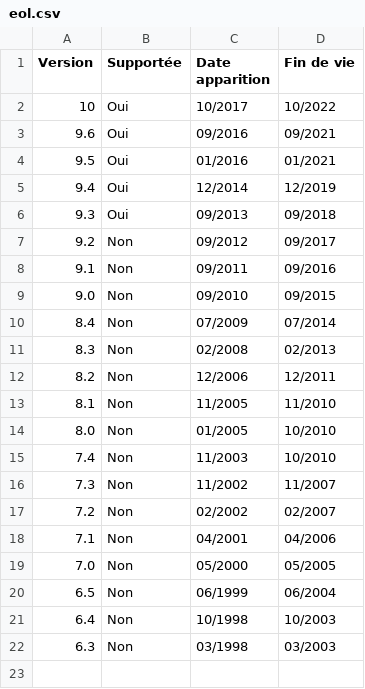
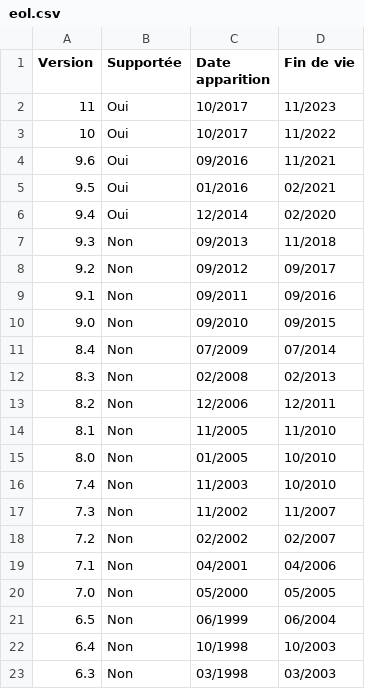
Before and after one commit to 5432-fr/5432.fr, a CSV file: source/eol.csv, drawn as a sheet.

Commit message:
Ajout PostgreSQL 11 + Date de fin de cycle

```diff
--- a/source/eol.csv
+++ b/source/eol.csv
@@ -1,7 +1,8 @@
 "Version";"Supportée";"Date apparition";"Fin de vie"
-10;Oui;10/2017;10/2022
-9.6;Oui;09/2016;09/2021
-9.5;Oui;01/2016;01/2021
-9.4;Oui;12/2014;12/2019
-9.3;Oui;09/2013;09/2018
+11;Oui;10/2017;11/2023
+10;Oui;10/2017;11/2022
+9.6;Oui;09/2016;11/2021
+9.5;Oui;01/2016;02/2021
+9.4;Oui;12/2014;02/2020
+9.3;Non;09/2013;11/2018
 9.2;Non;09/2012;09/2017
```
